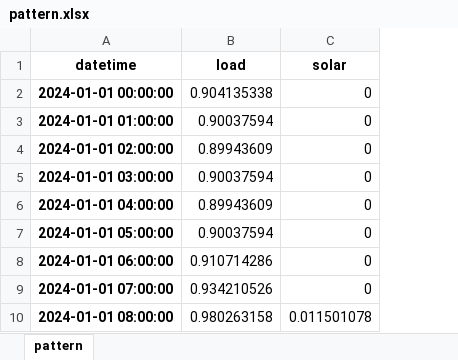
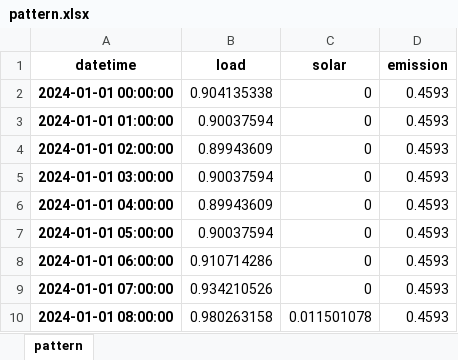
Before and after one commit to PLANiT-Institute/simplePPA, an Excel workbook: data/pattern.xlsx, sheet pattern, drawn as a sheet; only a part is shown; values as stored, in another font and other column widths than the file's, no borders; the diff names each change by its address in the sheet, - before the commit and + after, or states it on an @@ line.

```diff
--- a/data/pattern.xlsx (sheet pattern)
+++ b/data/pattern.xlsx (sheet pattern)
+column D (emission), rows 2-10: all 0.4593
```
Also changed, not shown: 9 other files.
